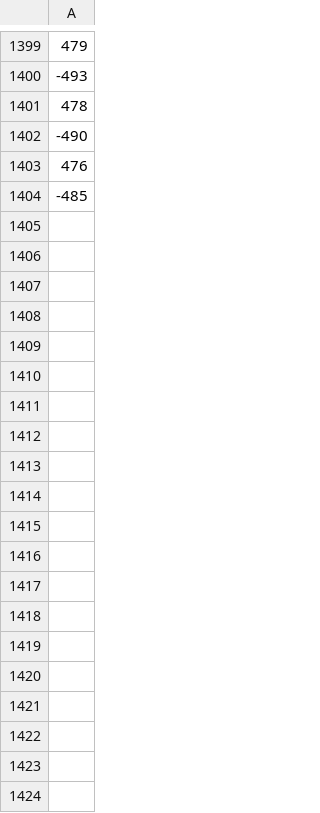
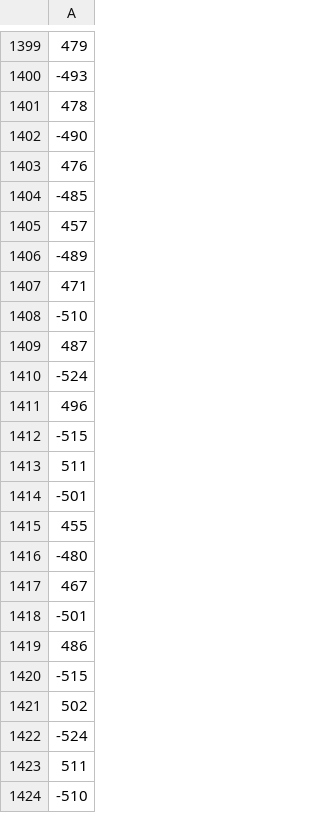
Before and after one commit to matt360/face_emotion_recognition, a CSV file: examples/ML/ML/smile_learning.csv, drawn as a sheet; only a part is shown, gaps mark what is left out; the diff covers the shown part only.

Commit message:
MachineLearning class

```diff
--- a/examples/ML/ML/smile_learning.csv
+++ b/examples/ML/ML/smile_learning.csv
@@ -1404 +1404,21 @@
 -485
+457
+-489
+471
+-510
+487
+-524
+496
+-515
+511
+-501
+455
+-480
+467
+-501
+486
+-515
+502
+-524
+511
+-510
```
Also changed, not shown: 136 added rows elsewhere in this file, 1 other file.
